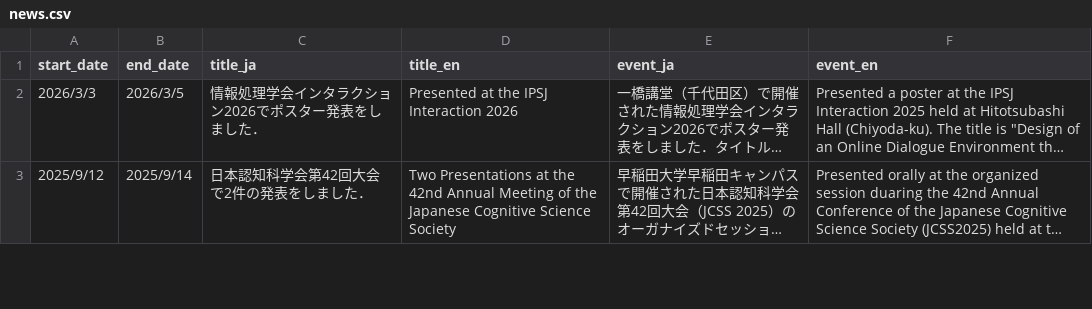
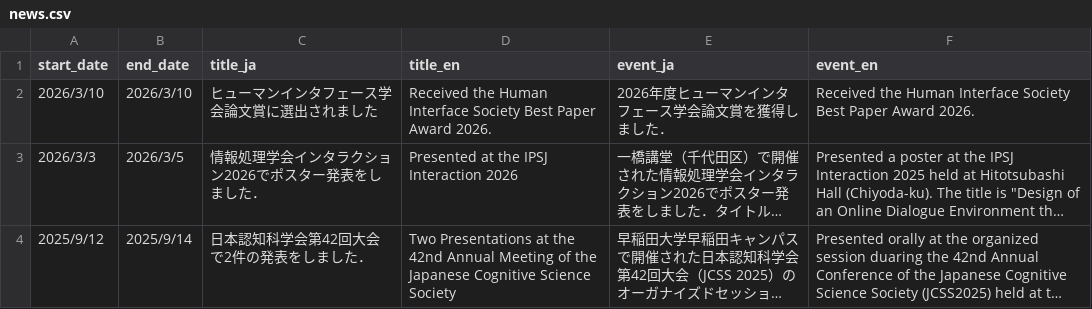
Before and after one commit to masanarius/masanarius.github.io, a CSV file: csv/news.csv, drawn as a sheet; only a part is shown; long unchanged cells end in …; the diff names each change by its address in the sheet, - before the commit and + after, or states it on an @@ line.

```diff
--- a/csv/news.csv
+++ b/csv/news.csv
+row 2: 2026/3/10 | 2026/3/10 | ヒューマンインタフェース学会論文賞に選出されました | Received the Human Interface Society Best Paper Award 2026. | 2026年度ヒューマンインタフェース学会論文賞を獲得しました． | Received the Human Interface Society Best Paper Award 2026.
```
Also changed, not shown: csv/works.csv, 1 other file.
